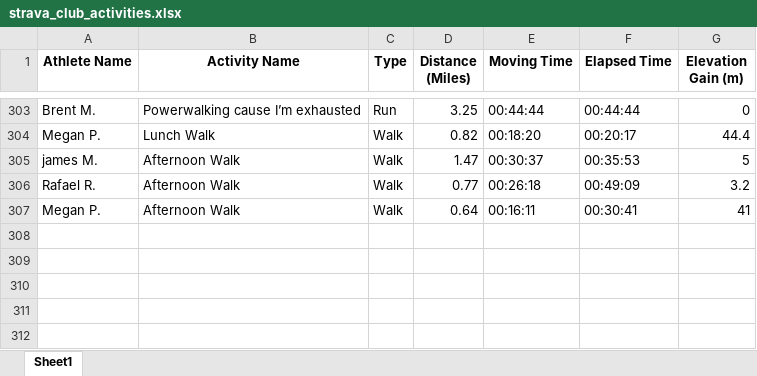
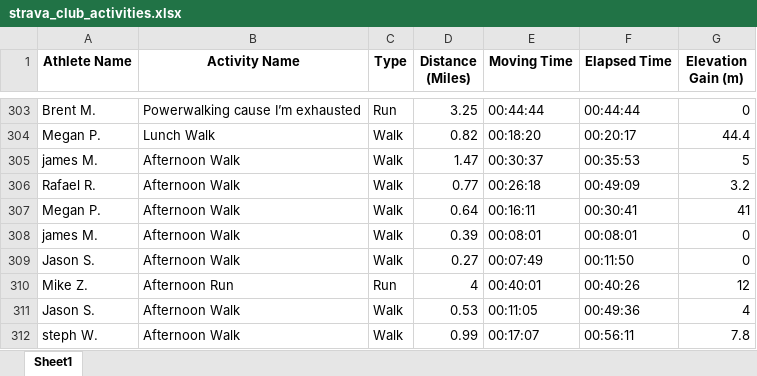
Before and after one commit to aiteam5-hub/TeamDistanceChallenge, an Excel workbook: strava_club_activities.xlsx, sheet Sheet1, drawn as a sheet; only a part is shown, gaps mark what is left out; values as stored, in another font and other column widths than the file's, no borders; the diff names each change by its address in the sheet, - before the commit and + after, or states it on an @@ line.

```diff
--- a/strava_club_activities.xlsx (sheet Sheet1)
+++ b/strava_club_activities.xlsx (sheet Sheet1)
+row 308: james M. | Afternoon Walk | Walk | 0.39 | 00:08:01 | 00:08:01 | 0
+row 309: Jason S. | Afternoon Walk | Walk | 0.27 | 00:07:49 | 00:11:50 | 0
+row 310: Mike Z. | Afternoon Run | Run | 4 | 00:40:01 | 00:40:26 | 12
+row 311: Jason S. | Afternoon Walk | Walk | 0.53 | 00:11:05 | 00:49:36 | 4
+row 312: steph W. | Afternoon Walk | Walk | 0.99 | 00:17:07 | 00:56:11 | 7.8
```
Also changed, not shown: 1 other file.
